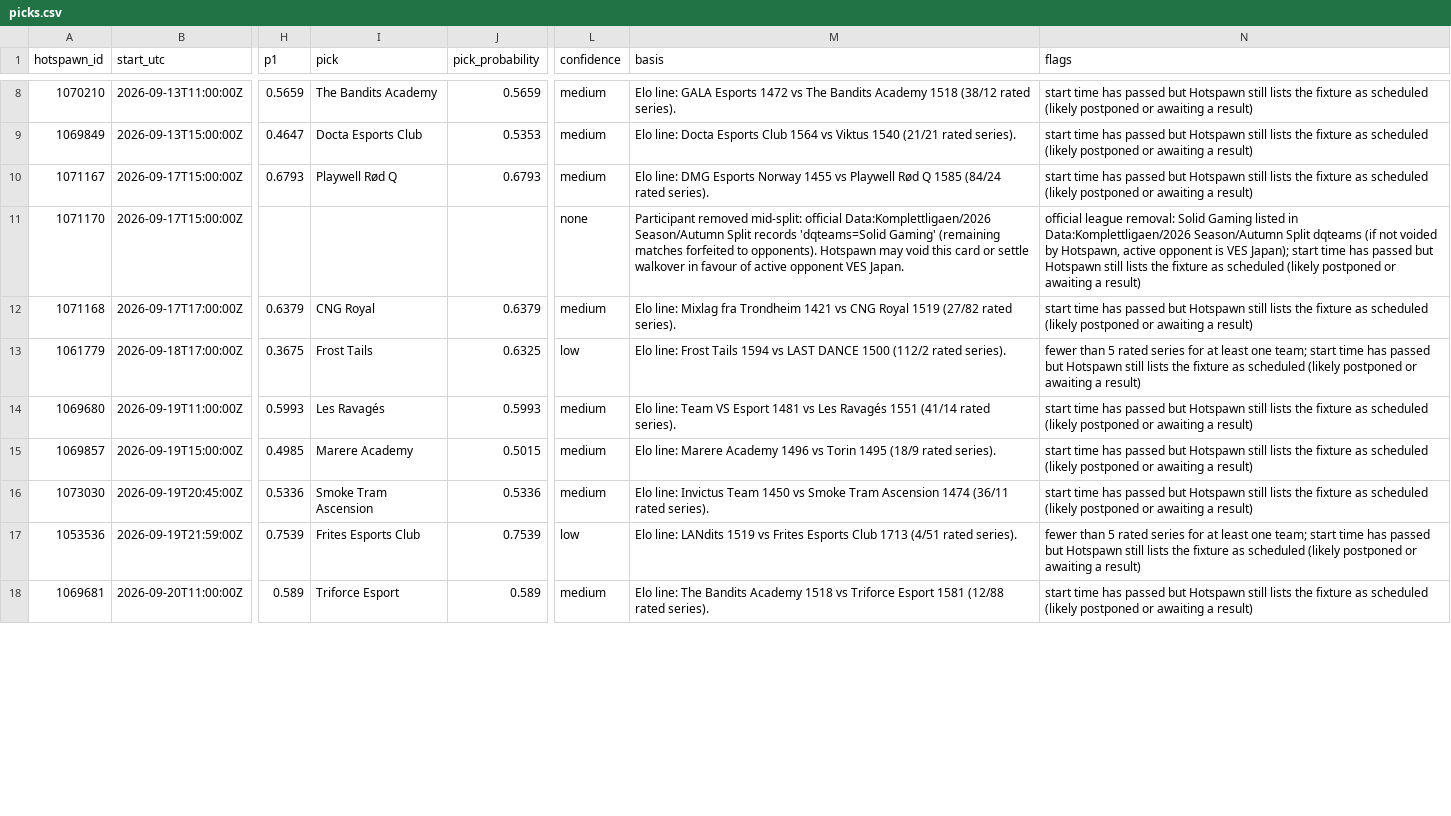
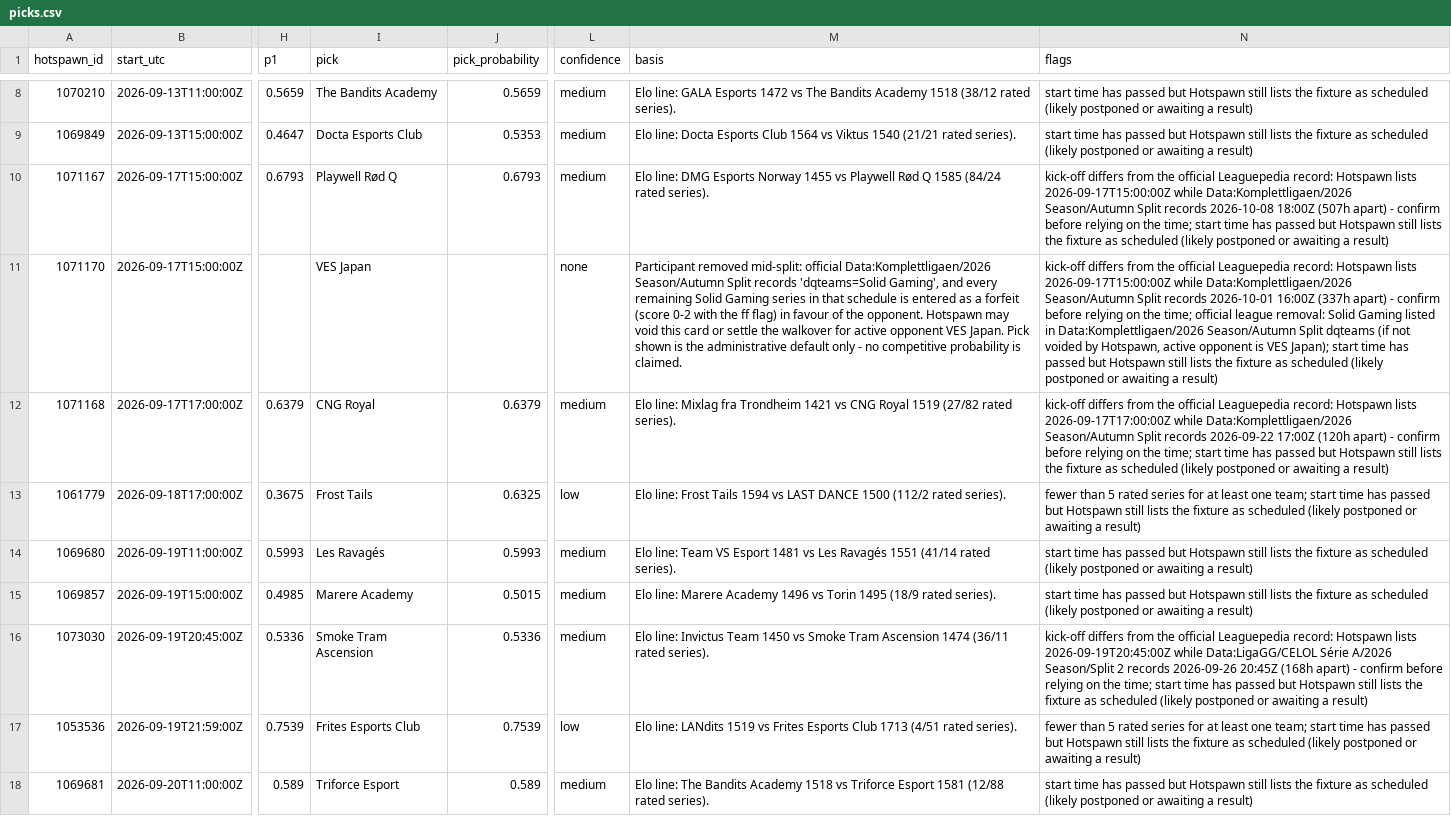
Before and after one commit to karagemop466-tech/LOLHOTSPAWN1, a CSV file: data/picks.csv, drawn as a sheet; only a part is shown, gaps mark what is left out; the diff covers the shown part only; the diff names each change by its address in the sheet, - before the commit and + after, or states it on an @@ line.

Commit message:
feat(desk): pick for every match, settlement picks, line-integrity audit, working mobile nav + filters
- model: settlement (walkover-default) pick for dqteams fixtures, so 241/241 listed
  matches carry a pick while 4 deliberately carry no probability
- model: archived esportsbook receipts expire after 24h; quotes implying >97% or the
  symmetric 1.80/1.80 placeholder are rejected before de-vig (receipt_audit in data)
- model: our Elo probability is cross-checked against every market row and flagged
  at a >=20pp gap; kick-off cross-checked against the official Leaguepedia record
- site: exec summary rewritten around coverage, the unresolved section and its
  limitations, plus a 'where the picks are' block and a persistent bottom nav
- assets: the header Menu button and the picks search/tournament/chip filters were
  rendered but never wired up; both now work
- verify: 23 gates (was 15), including 100% pick coverage, settlement semantics,
  curated-flag reference integrity, receipt expiry and mobile-nav wiring

Co-authored-by: arena-agent <297053741+arena-agent@users.noreply.github.com>

```diff
--- a/data/picks.csv
+++ b/data/picks.csv
-N10 (flags): start time…
+N10 (flags): kick-off differs from the official Leaguepedia record: Hotspawn lists 2026-09-17T15:00:00Z while Data:Komplettligaen/2026 Season/Autumn Split records 2026-10-08 18:00Z (507h apart) - confirm before relying on the time; start time…
-I11 (pick): (empty)
+I11 (pick): VES Japan
-M11 (basis): …records 'dqteams=Solid Gaming' (remaining matches forfeited to opponents). Hotspawn may void this card or settle walkover in favour of active opponent VES Japan.
+M11 (basis): …records 'dqteams=Solid Gaming', and every remaining Solid Gaming series in that schedule is entered as a forfeit (score 0-2 with the ff flag) in favour of the opponent. Hotspawn may void this card or settle the walkover for active opponent VES Japan. Pick shown is the administrative default only - no competitive probability is claimed.
-N11 (flags): official league…
+N11 (flags): kick-off differs from the official Leaguepedia record: Hotspawn lists 2026-09-17T15:00:00Z while Data:Komplettligaen/2026 Season/Autumn Split records 2026-10-01 16:00Z (337h apart) - confirm before relying on the time; official league…
-N12 (flags): start time…
+N12 (flags): kick-off differs from the official Leaguepedia record: Hotspawn lists 2026-09-17T17:00:00Z while Data:Komplettligaen/2026 Season/Autumn Split records 2026-09-22 17:00Z (120h apart) - confirm before relying on the time; start time…
-N16 (flags): start time…
+N16 (flags): kick-off differs from the official Leaguepedia record: Hotspawn lists 2026-09-19T20:45:00Z while Data:LigaGG/CELOL Série A/2026 Season/Split 2 records 2026-09-26 20:45Z (168h apart) - confirm before relying on the time; start time…
```
Also changed, not shown: 61 edited cells elsewhere in this file, 25 other files.
